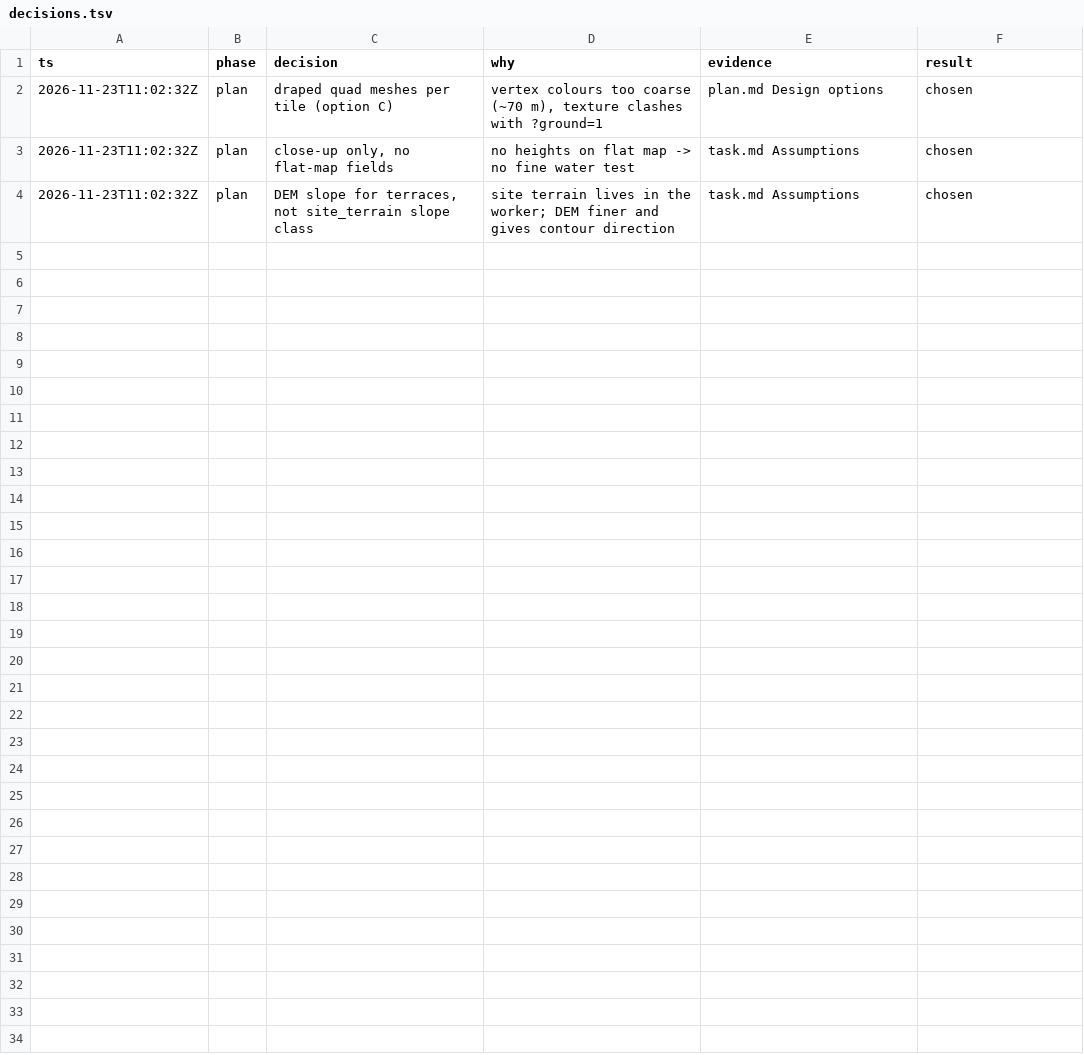
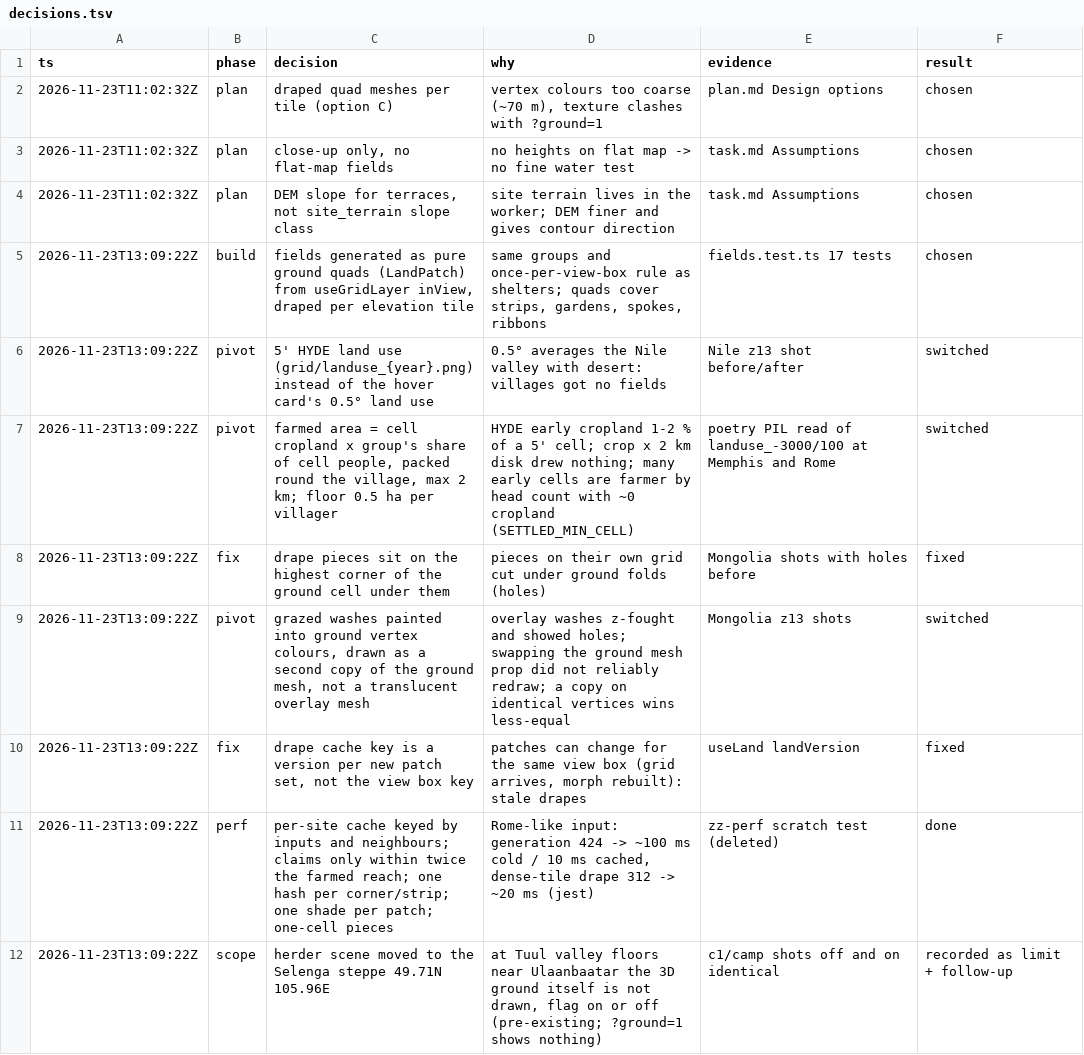
Before and after one commit to willhs/footsteps, a TSV file: docs/tasks/0016-fields-gardens-paths-around-settlements/decisions.tsv, drawn as a sheet; the diff names each change by its address in the sheet, - before the commit and + after, or states it on an @@ line.

```diff
--- a/docs/tasks/0016-fields-gardens-paths-around-settlements/decisions.tsv
+++ b/docs/tasks/0016-fields-gardens-paths-around-settlements/decisions.tsv
+row 5: 2026-11-23T13:09:22Z | build | fields generated as pure ground quads (LandPatch) from useGridLayer inView, draped per elevation tile | same groups and once-per-view-box rule as shelters; quads cover strips, gardens, spokes, ribbons | fields.test.ts 17 tests | chosen
+row 6: 2026-11-23T13:09:22Z | pivot | 5' HYDE land use (grid/landuse_{year}.png) instead of the hover card's 0.5° land use | 0.5° averages the Nile valley with desert: villages got no fields | Nile z13 shot before/after | switched
+row 7: 2026-11-23T13:09:22Z | pivot | farmed area = cell cropland x group's share of cell people, packed round the village, max 2 km; floor 0.5 ha per villager | HYDE early cropland 1-2 % of a 5' cell; crop x 2 km disk drew nothing; many early cells are farmer by head count with ~0 cropland (SETTLED_MIN_CELL) | poetry PIL read of landuse_-3000/100 at Memphis and Rome | switched
+row 8: 2026-11-23T13:09:22Z | fix | drape pieces sit on the highest corner of the ground cell under them | pieces on their own grid cut under ground folds (holes) | Mongolia shots with holes before | fixed
+row 9: 2026-11-23T13:09:22Z | pivot | grazed washes painted into ground vertex colours, drawn as a second copy of the ground mesh, not a translucent overlay mesh | overlay washes z-fought and showed holes; swapping the ground mesh prop did not reliably redraw; a copy on identical vertices wins less-equal | Mongolia z13 shots | switched
+row 10: 2026-11-23T13:09:22Z | fix | drape cache key is a version per new patch set, not the view box key | patches can change for the same view box (grid arrives, morph rebuilt): stale drapes | useLand landVersion | fixed
+row 11: 2026-11-23T13:09:22Z | perf | per-site cache keyed by inputs and neighbours; claims only within twice the farmed reach; one hash per corner/strip; one shade per patch; one-cell pieces | Rome-like input: generation 424 -> ~100 ms cold / 10 ms cached, dense-tile drape 312 -> ~20 ms (jest) | zz-perf scratch test (deleted) | done
+row 12: 2026-11-23T13:09:22Z | scope | herder scene moved to the Selenga steppe 49.71N 105.96E | at Tuul valley floors near Ulaanbaatar the 3D ground itself is not drawn, flag on or off (pre-existing; ?ground=1 shows nothing) | c1/camp shots off and on identical | recorded as limit + follow-up
```
Also changed, not shown: 20 other files.
